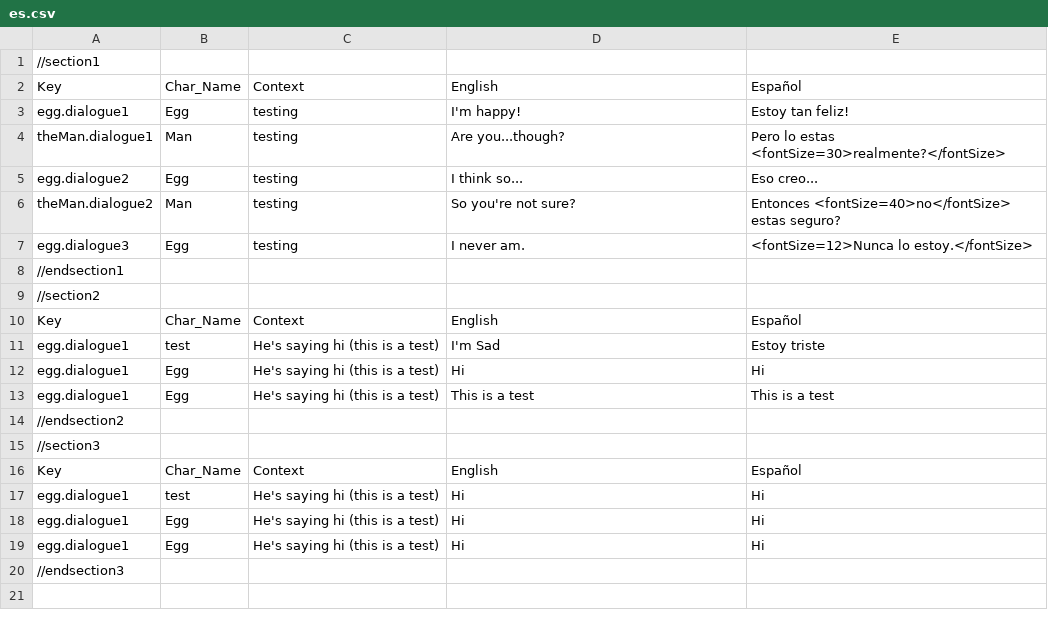
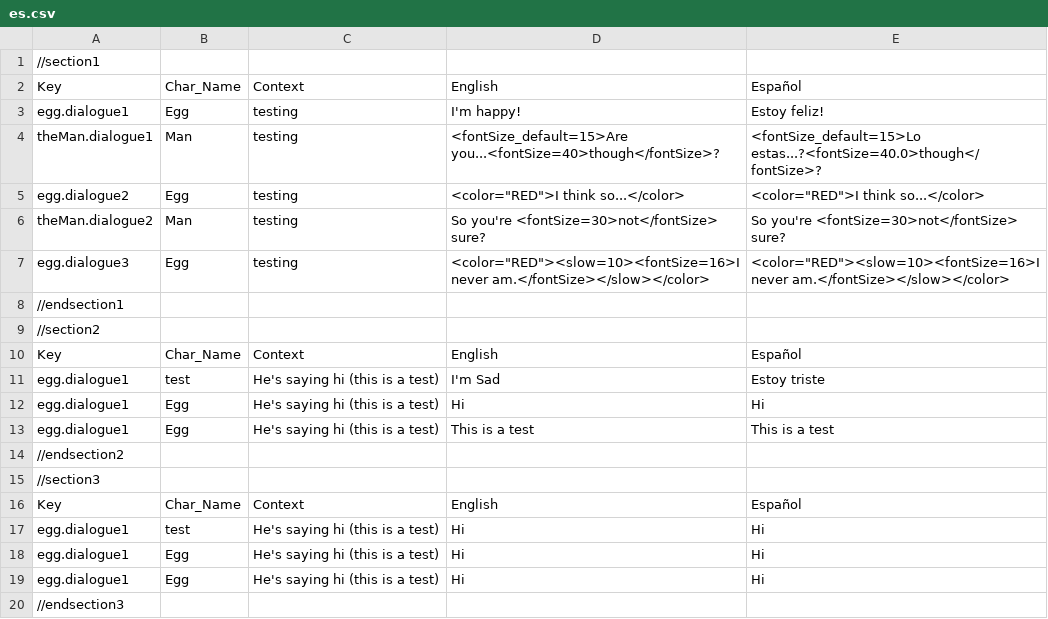
Before and after one commit to biscuitzwithmilk/eggGame, a CSV file: game/languages/es/es.csv, drawn as a sheet.

```diff
--- a/game/languages/es/es.csv
+++ b/game/languages/es/es.csv
@@ -2,7 +2,7 @@
 Key,Char_Name,Context,English,Español
-egg.dialogue1,Egg,testing,I'm happy!,Estoy tan feliz!
-theMan.dialogue1,Man,testing,Are you...though?,Pero lo estas <fontSize=30>realmente?</fontSize>
-egg.dialogue2,Egg,testing,I think so...,Eso creo...
-theMan.dialogue2,Man,testing,So you're not sure?,Entonces <fontSize=40>no</fontSize> estas seguro?
-egg.dialogue3,Egg,testing,I never am.,<fontSize=12>Nunca lo estoy.</fontSize>
+egg.dialogue1,Egg,testing,I'm happy!,Estoy feliz!
+theMan.dialogue1,Man,testing,<fontSize_default=15>Are you...<fontSize=40>though</fontSize>?,<fontSize_default=15>Lo estas...?<fontSize=40.0>though</fontSize>?
+egg.dialogue2,Egg,testing,<color="RED">I think so...</color>,<color="RED">I think so...</color>
+theMan.dialogue2,Man,testing,So you're <fontSize=30>not</fontSize> sure?,So you're <fontSize=30>not</fontSize> sure?
+egg.dialogue3,Egg,testing,<color="RED"><slow=10><fontSize=16>I never am.</fontSize></slow></color>,<color="RED"><slow=10><fontSize=16>I never am.</fontSize></slow></color>
 //endsection1
```
Also changed, not shown: game/languages/en/en.csv, 3 other files.
